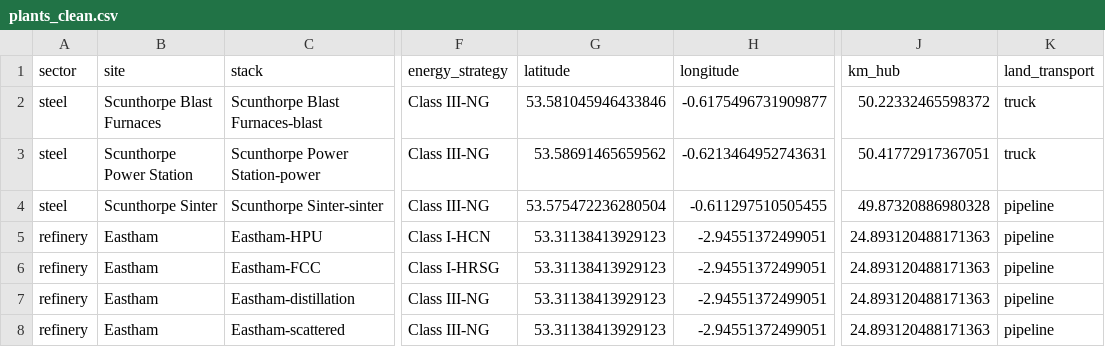
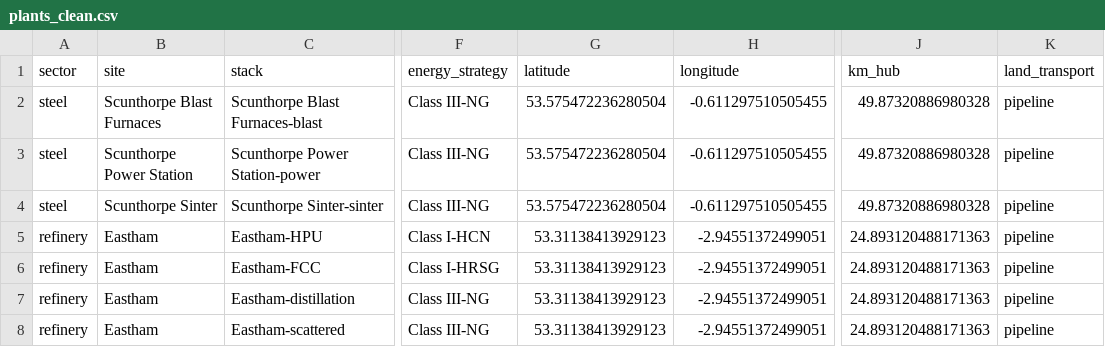
Before and after one commit to ostenst/CTBO-UK, a CSV file: results/plants_clean.csv, drawn as a sheet; only a part is shown, gaps mark what is left out; the diff names each change by its address in the sheet, - before the commit and + after, or states it on an @@ line.

Commit message:
Started energy penalties

```diff
--- a/results/plants_clean.csv
+++ b/results/plants_clean.csv
-G2 (latitude): 53.581045946433846
+G2 (latitude): 53.575472236280504
-H2 (longitude): -0.6175496731909877
+H2 (longitude): -0.611297510505455
-J2 (km_hub): 50.22332465598372
+J2 (km_hub): 49.87320886980328
-K2:K3 (land_transport): truck
+K2:K3 (land_transport): pipeline
-G3 (latitude): 53.58691465659562
+G3 (latitude): 53.575472236280504
-H3 (longitude): -0.6213464952743631
+H3 (longitude): -0.611297510505455
-J3 (km_hub): 50.41772917367051
+J3 (km_hub): 49.87320886980328
```
Also changed, not shown: data/point_sources_NAEI_2022.csv, 3 other files.
